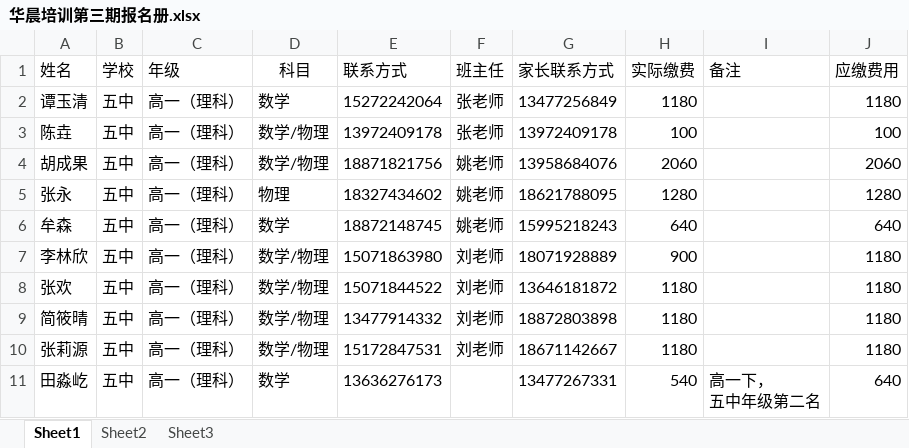
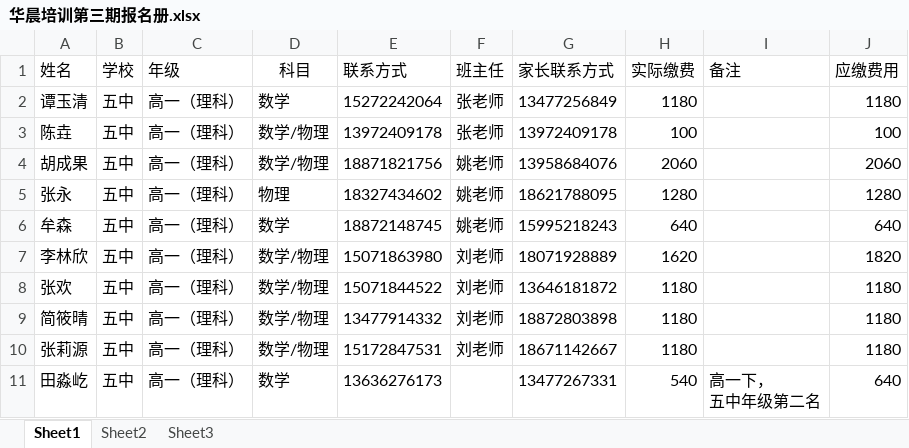
Before and after one commit to SolidFighter/edu_doc, an Excel workbook: 华晨培训第三期报名册.xlsx, sheet Sheet1, drawn as a sheet; only a part is shown; values as stored, in another font and other column widths than the file's, no borders; the diff names each change by its address in the sheet, - before the commit and + after, or states it on an @@ line.

```diff
--- a/华晨培训第三期报名册.xlsx (sheet Sheet1)
+++ b/华晨培训第三期报名册.xlsx (sheet Sheet1)
-H7 (实际缴费): 900
+H7 (实际缴费): 1620
-J7 (应缴费用): 1180
+J7 (应缴费用): 1820
```
Also changed, not shown: 3 other files.
